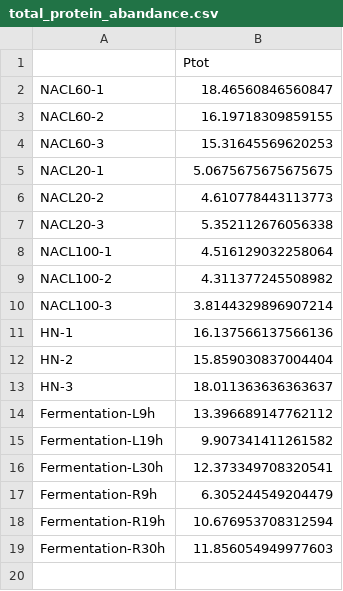
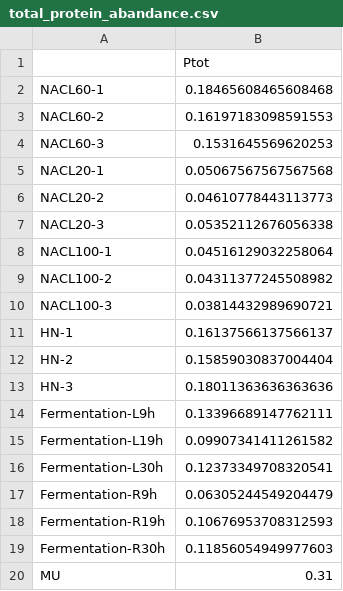
Before and after one commit to SysBioChalmers/Halo-GEM, a CSV file: ComplementaryScripts/EnzymeConstrainedModelRecon/proteomics/total_protein_abandance.csv, drawn as a sheet.

Commit message:
add MU data

```diff
--- a/ComplementaryScripts/EnzymeConstrainedModelRecon/proteomics/total_protein_abandance.csv
+++ b/ComplementaryScripts/EnzymeConstrainedModelRecon/proteomics/total_protein_abandance.csv
@@ -1,19 +1,20 @@
 ,Ptot
-NACL60-1,18.46560846560847
-NACL60-2,16.19718309859155
-NACL60-3,15.31645569620253
-NACL20-1,5.0675675675675675
-NACL20-2,4.610778443113773
-NACL20-3,5.352112676056338
-NACL100-1,4.516129032258064
-NACL100-2,4.311377245508982
-NACL100-3,3.8144329896907214
-HN-1,16.137566137566136
-HN-2,15.859030837004404
-HN-3,18.011363636363637
-Fermentation-L9h,13.396689147762112
-Fermentation-L19h,9.907341411261582
-Fermentation-L30h,12.373349708320541
-Fermentation-R9h,6.305244549204479
-Fermentation-R19h,10.676953708312594
-Fermentation-R30h,11.856054949977603
+NACL60-1,0.18465608465608468
+NACL60-2,0.16197183098591553
+NACL60-3,0.1531645569620253
+NACL20-1,0.05067567567567568
+NACL20-2,0.04610778443113773
+NACL20-3,0.05352112676056338
+NACL100-1,0.04516129032258064
+NACL100-2,0.04311377245508982
+NACL100-3,0.03814432989690721
+HN-1,0.16137566137566137
+HN-2,0.15859030837004404
+HN-3,0.18011363636363636
+Fermentation-L9h,0.13396689147762111
+Fermentation-L19h,0.09907341411261582
+Fermentation-L30h,0.12373349708320541
+Fermentation-R9h,0.06305244549204479
+Fermentation-R19h,0.10676953708312593
+Fermentation-R30h,0.11856054949977603
+MU,0.31
```
